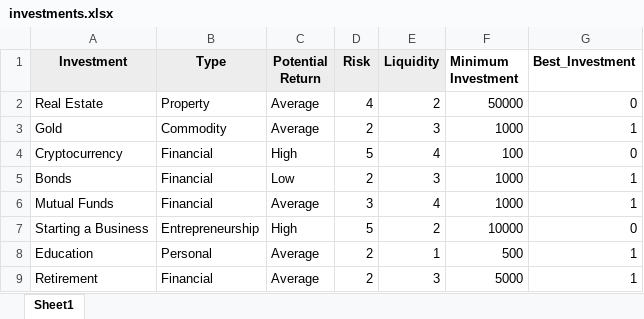
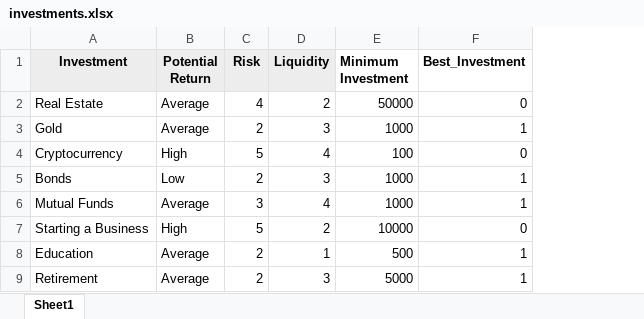
Before and after one commit to curitox/Finwiz, an Excel workbook: server/ml/investments.xlsx, sheet Sheet1, drawn as a sheet; only a part is shown; values as stored, in another font and other column widths than the file's, no borders; the diff names each change by its address in the sheet, - before the commit and + after, or states it on an @@ line.

Commit message:
changed model

```diff
--- a/server/ml/investments.xlsx (sheet Sheet1)
+++ b/server/ml/investments.xlsx (sheet Sheet1)
-column B (Type), rows 2-9: Property | Commodity | Financial | Financial | Financial | Entrepreneurship | Personal | Financial
```
